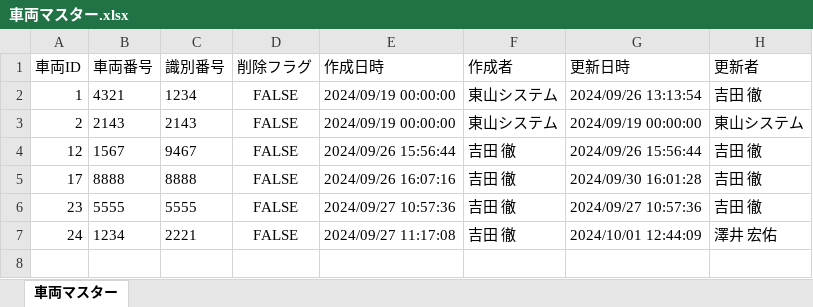
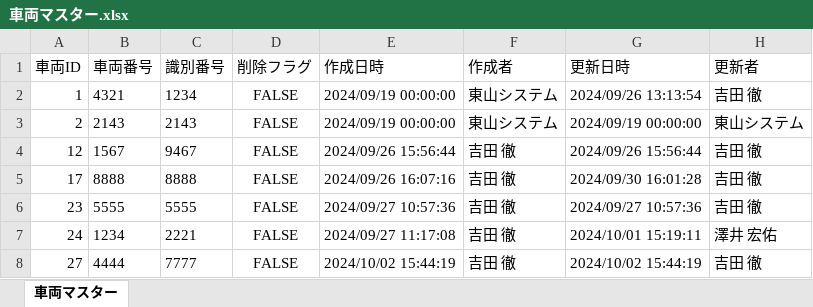
Before and after one commit to tozan-co-ltd/shift-pick-management, an Excel workbook: 車両マスター.xlsx, sheet 車両マスター, drawn as a sheet; values as stored, in another font and other column widths than the file's, no borders; the diff names each change by its address in the sheet, - before the commit and + after, or states it on an @@ line.

```diff
--- a/車両マスター.xlsx (sheet 車両マスター)
+++ b/車両マスター.xlsx (sheet 車両マスター)
-G7 (更新日時): 2024/10/01 12:44:09
+G7 (更新日時): 2024/10/01 15:19:11
+row 8: 27 | 4444 | 7777 | FALSE | 2024/10/02 15:44:19 | 吉田 徹 | 2024/10/02 15:44:19 | 吉田 徹
```
Also changed, not shown: 7 other files.
